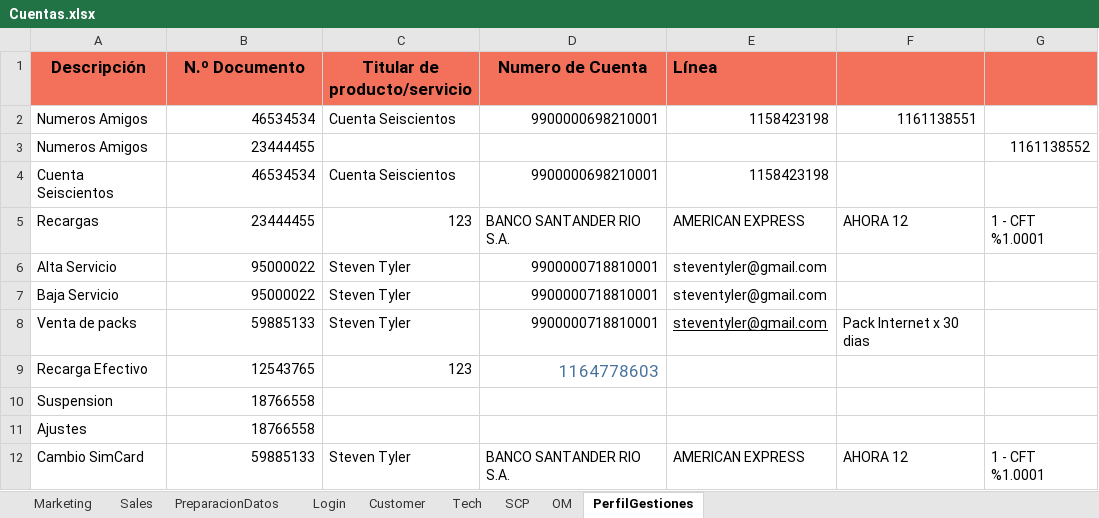
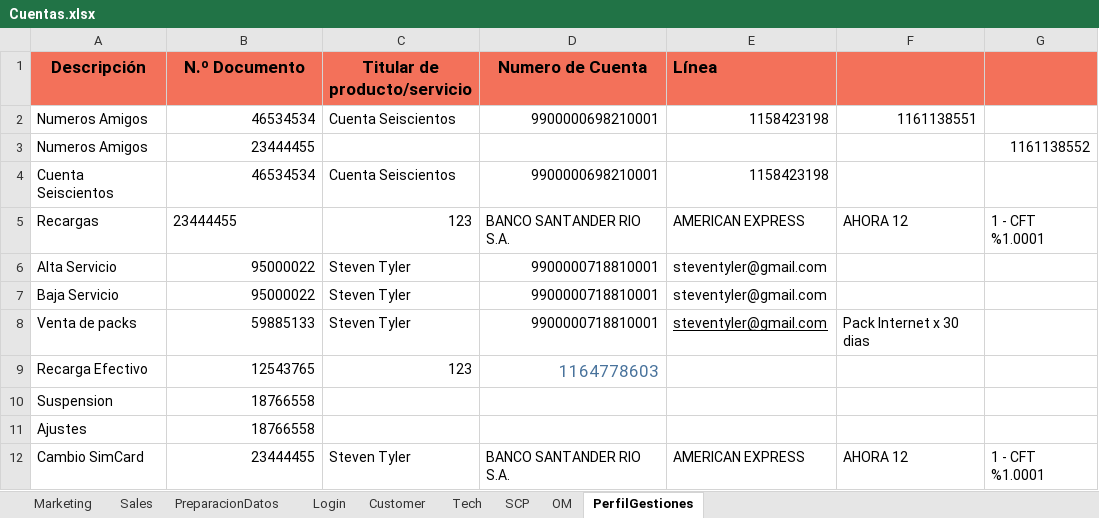
Before and after one commit to FlorangelRC/TelecomProyectoFAN, an Excel workbook: Cuentas.xlsx, sheet PerfilGestiones, drawn as a sheet; only a part is shown; values as stored, in another font and other column widths than the file's, no borders; the diff names each change by its address in the sheet, - before the commit and + after, or states it on an @@ line.

```diff
--- a/Cuentas.xlsx (sheet PerfilGestiones)
+++ b/Cuentas.xlsx (sheet PerfilGestiones)
-B5 alignment: right
+B5 alignment: left
-B12 (N.º Documento): 59885133
+B12 (N.º Documento): 23444455
```
Also changed, not shown: 1 other file.
